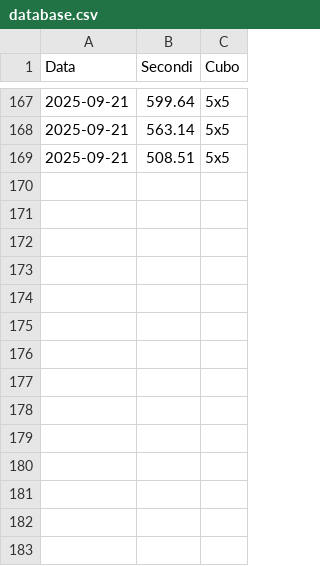
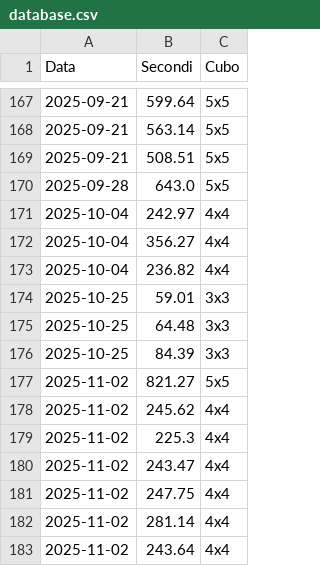
Before and after one commit to gl-alaimo/Timer_cubo_di_Rubik, a CSV file: database.csv, drawn as a sheet; only a part is shown, gaps mark what is left out; the diff names each change by its address in the sheet, - before the commit and + after, or states it on an @@ line.

Commit message:
Add solves 02 November

```diff
--- a/database.csv
+++ b/database.csv
+row 170: 2025-09-28 | 643.0 | 5x5
+row 171: 2025-10-04 | 242.97 | 4x4
+row 172: 2025-10-04 | 356.27 | 4x4
+row 173: 2025-10-04 | 236.82 | 4x4
+row 174: 2025-10-25 | 59.01 | 3x3
+row 175: 2025-10-25 | 64.48 | 3x3
+row 176: 2025-10-25 | 84.39 | 3x3
+row 177: 2025-11-02 | 821.27 | 5x5
+row 178: 2025-11-02 | 245.62 | 4x4
+row 179: 2025-11-02 | 225.3 | 4x4
+row 180: 2025-11-02 | 243.47 | 4x4
+row 181: 2025-11-02 | 247.75 | 4x4
+row 182: 2025-11-02 | 281.14 | 4x4
+row 183: 2025-11-02 | 243.64 | 4x4
```
